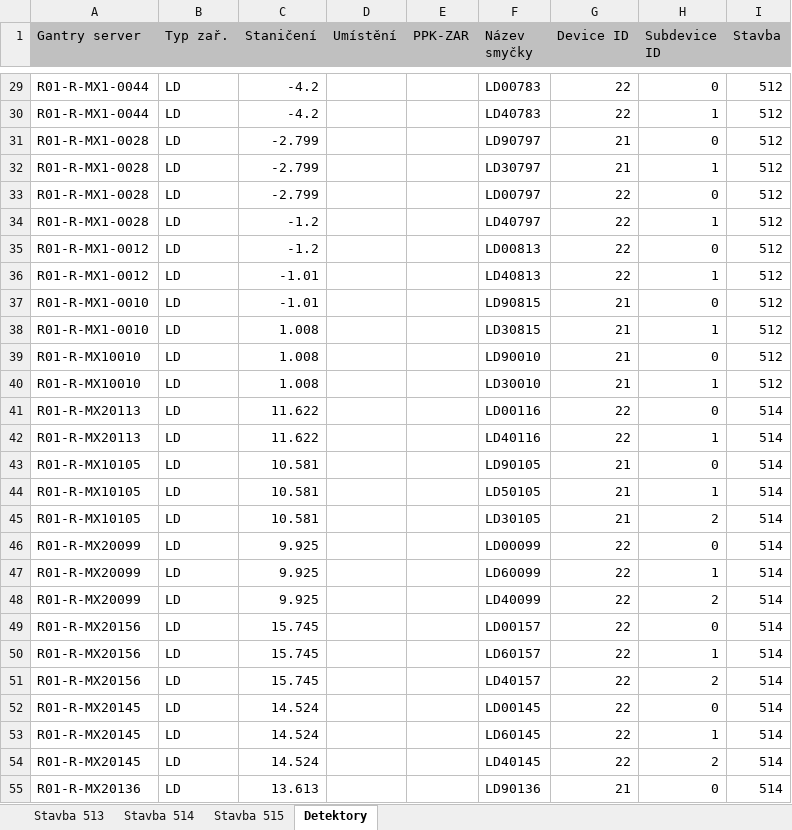
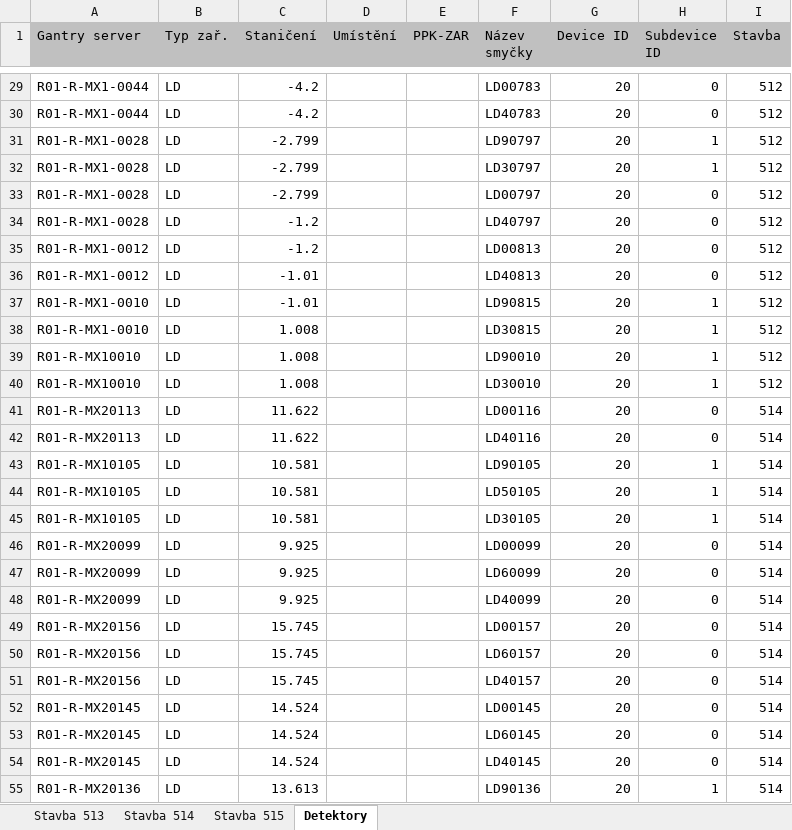
Before and after one commit to jprk/sirid, an Excel workbook: aapi/prirazeni_pdz+det.xlsx, sheet Detektory, drawn as a sheet; only a part is shown, gaps mark what is left out; values as stored, in another font and other column widths than the file's, no borders; the diff covers the shown part only; the diff names each change by its address in the sheet, - before the commit and + after, or states it on an @@ line.

```diff
--- a/aapi/prirazeni_pdz+det.xlsx (sheet Detektory)
+++ b/aapi/prirazeni_pdz+det.xlsx (sheet Detektory)
-G29:G30 (Device ID): 22
+G29:G30 (Device ID): 20
-H30 (Subdevice ID): 1
+H30 (Subdevice ID): 0
-G31:G32 (Device ID): 21
+G31:G32 (Device ID): 20
-H31 (Subdevice ID): 0
+H31 (Subdevice ID): 1
-G33:G36 (Device ID): 22
+G33:G36 (Device ID): 20
-H34 (Subdevice ID): 1
+H34 (Subdevice ID): 0
-H36 (Subdevice ID): 1
+H36 (Subdevice ID): 0
-G37:G40 (Device ID): 21
+G37:G40 (Device ID): 20
-H37 (Subdevice ID): 0
+H37 (Subdevice ID): 1
-H39 (Subdevice ID): 0
+H39 (Subdevice ID): 1
-G41:G42 (Device ID): 22
+G41:G42 (Device ID): 20
-H42 (Subdevice ID): 1
+H42 (Subdevice ID): 0
-G43:G45 (Device ID): 21
+G43:G45 (Device ID): 20
-H43 (Subdevice ID): 0
+H43 (Subdevice ID): 1
-H45 (Subdevice ID): 2
+H45 (Subdevice ID): 1
-G46:G54 (Device ID): 22
+G46:G54 (Device ID): 20
-H47 (Subdevice ID): 1
+H47 (Subdevice ID): 0
-H48 (Subdevice ID): 2
+H48 (Subdevice ID): 0
-H50 (Subdevice ID): 1
+H50 (Subdevice ID): 0
-H51 (Subdevice ID): 2
+H51 (Subdevice ID): 0
-H53 (Subdevice ID): 1
+H53 (Subdevice ID): 0
-H54 (Subdevice ID): 2
+H54 (Subdevice ID): 0
-G55 (Device ID): 21
+G55 (Device ID): 20
-H55 (Subdevice ID): 0
+H55 (Subdevice ID): 1
```
Also changed, not shown: 73 edited cells elsewhere in this sheet, 16 other files.
